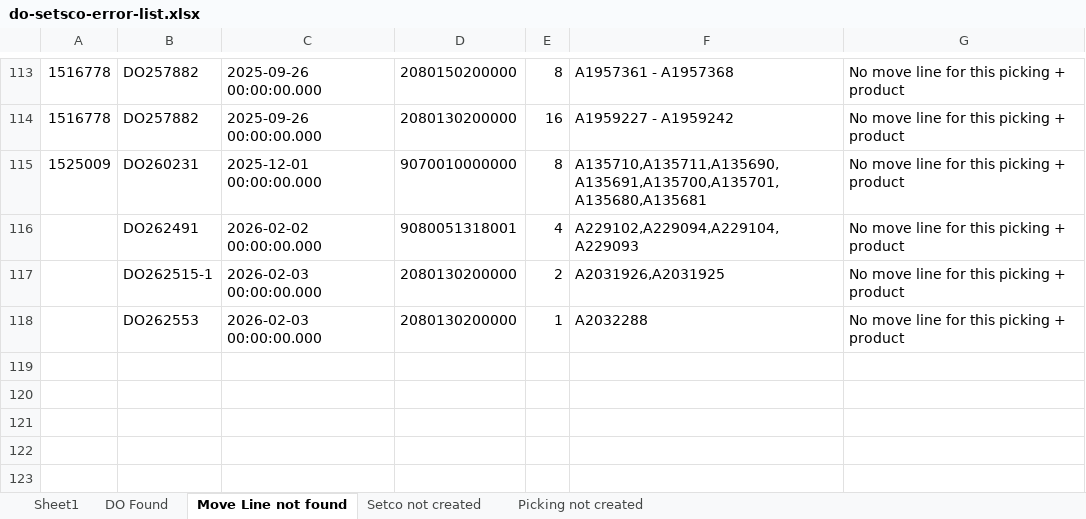
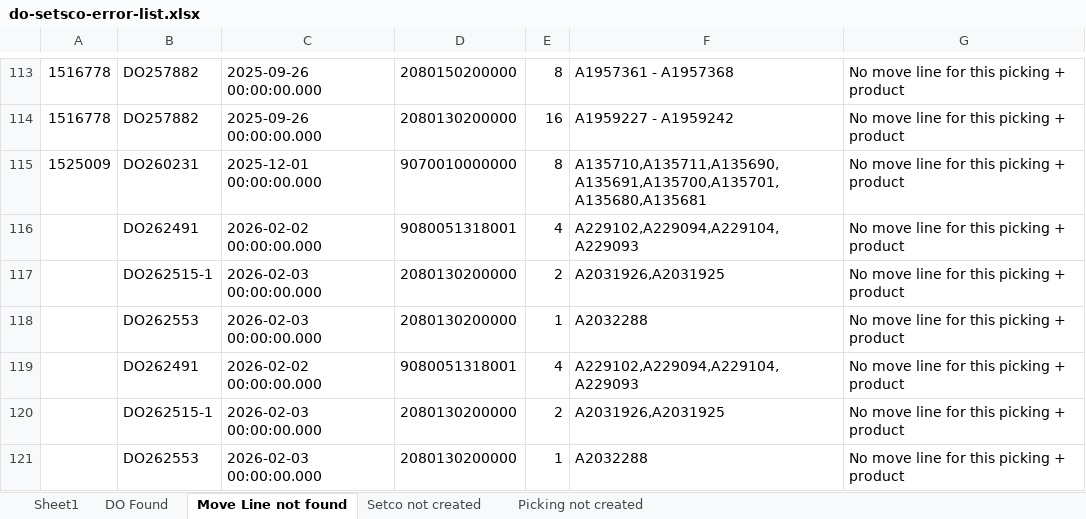
Before and after one commit to jordan-alitec/lingjack-import-script, an Excel workbook: SETSCO-DO/do-setsco-error-list.xlsx, sheet Move Line not found, drawn as a sheet; only a part is shown, gaps mark what is left out; values as stored, in another font and other column widths than the file's, no borders; the diff names each change by its address in the sheet, - before the commit and + after, or states it on an @@ line.

```diff
--- a/SETSCO-DO/do-setsco-error-list.xlsx (sheet Move Line not found)
+++ b/SETSCO-DO/do-setsco-error-list.xlsx (sheet Move Line not found)
+row 119:  | DO262491 | 2026-02-02 00:00:00.000 | 9080051318001 | 4 | A229102,A229094,A229104,A229093 | No move line for this picking + product
+row 120:  | DO262515-1 | 2026-02-03 00:00:00.000 | 2080130200000 | 2 | A2031926,A2031925 | No move line for this picking + product
+row 121:  | DO262553 | 2026-02-03 00:00:00.000 | 2080130200000 | 1 | A2032288 | No move line for this picking + product
```
Also changed, not shown: sheet DO Found, sheet Picking not created, sheet Setco not created, SETSCO-DO/DeliveryOrderSetco.xlsx, SWO/Raw Script/swo.xlsx, 29 other files.
